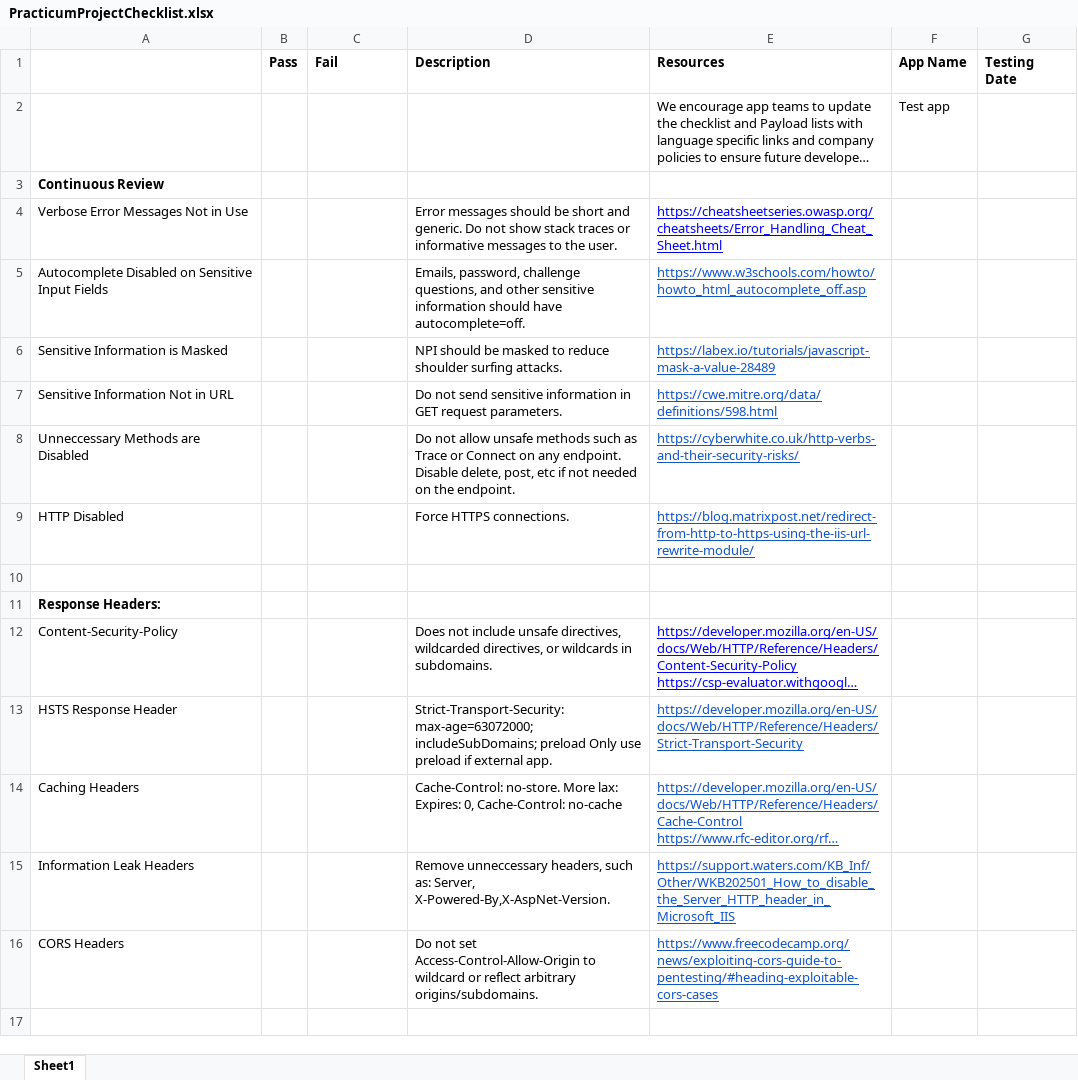
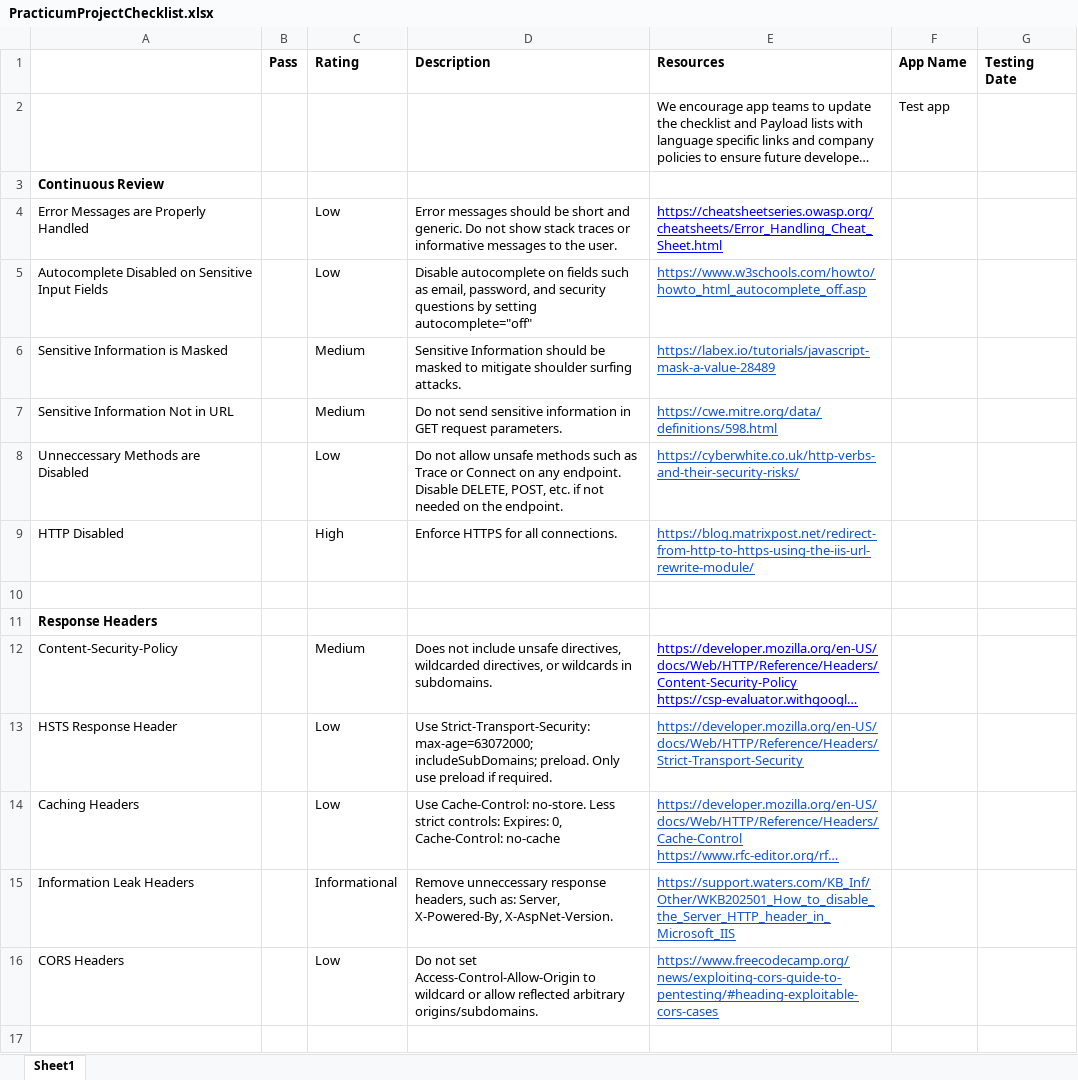
Before and after one commit to SchoolProjZS2025/SteeleCapstone2025, an Excel workbook: PracticumProjectChecklist.xlsx, sheet Sheet1, drawn as a sheet; only a part is shown; long unchanged cells end in …; values as stored, in another font and other column widths than the file's, no borders; charts and pictures not drawn; the diff covers the shown part only; the diff names each change by its address in the sheet, - before the commit and + after, or states it on an @@ line.

```diff
--- a/PracticumProjectChecklist.xlsx (sheet Sheet1)
+++ b/PracticumProjectChecklist.xlsx (sheet Sheet1)
-C1: Fail
+C1: Rating
-A4: Verbose Error Messages Not in Use
+A4: Error Messages are Properly Handled
-C4:C5 (Rating): (empty)
+C4:C5 (Rating): Low
-D5 (Description): Emails, password, challenge questions, and other sensitive information should have autocomplete=off.
+D5 (Description): Disable autocomplete on fields such as email, password, and security questions by setting autocomplete="off"
-C6:C7 (Rating): (empty)
+C6:C7 (Rating): Medium
-D6 (Description): NPI should be masked to reduce shoulder surfing…
+D6 (Description): Sensitive Information should be masked to mitigate shoulder surfing…
-C8 (Rating): (empty)
+C8 (Rating): Low
-D8 (Description): …endpoint. Disable delete, post, etc if not…
+D8 (Description): …endpoint. Disable DELETE, POST, etc. if not…
-C9 (Rating): (empty)
+C9 (Rating): High
-D9 (Description): Force HTTPS connections.
+D9 (Description): Enforce HTTPS for all connections.
-A11: Response Headers:
+A11: Response Headers
-C12 (Rating): (empty)
+C12 (Rating): Medium
-C13:C14 (Rating): (empty)
+C13:C14 (Rating): Low
-D13 (Description): Strict-Transport-Security: max-age=63072000; includeSubDomains; preload Only use preload if external app.
+D13 (Description): Use Strict-Transport-Security: max-age=63072000; includeSubDomains; preload. Only use preload if required.
-D14 (Description): Cache-Control: no-store. More lax: Expires: 0,…
+D14 (Description): Use Cache-Control: no-store. Less strict controls: Expires: 0,…
-C15 (Rating): (empty)
+C15 (Rating): Informational
-D15 (Description): Remove unneccessary headers, such as: Server, X-Powered-By,X-AspNet-Version.
+D15 (Description): Remove unneccessary response headers, such as: Server, X-Powered-By, X-AspNet-Version.
-C16 (Rating): (empty)
+C16 (Rating): Low
-D16 (Description): …wildcard or reflect arbitrary origins/subdomains.
+D16 (Description): …wildcard or allow reflected arbitrary origins/subdomains.
```
Also changed, not shown: 14 added rows, 11 removed rows and 21 edited cells elsewhere in this sheet, 3 other files.
